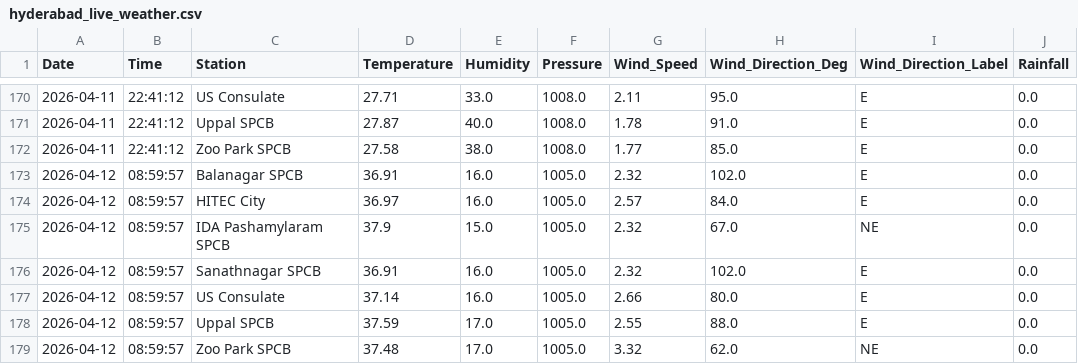
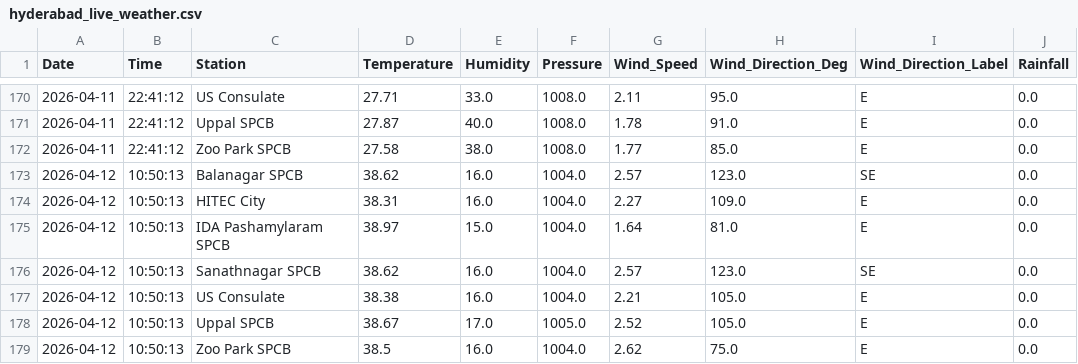
Before and after one commit to Rohan0639/aqi-prediction-ml, a CSV file: data/hyderabad_live_weather.csv, drawn as a sheet; only a part is shown, gaps mark what is left out.

```diff
--- a/data/hyderabad_live_weather.csv
+++ b/data/hyderabad_live_weather.csv
@@ -172,8 +172,8 @@ Date,Time,Station,Temperature,Humidity,Pressure,Wind_Speed,Wind_Direction_Deg,Wi
 2026-04-11,22:41:12,Zoo Park SPCB,27.58,38.0,1008.0,1.77,85.0,E,0.0
-2026-04-12,08:59:57,Balanagar SPCB,36.91,16.0,1005.0,2.32,102.0,E,0.0
-2026-04-12,08:59:57,HITEC City,36.97,16.0,1005.0,2.57,84.0,E,0.0
-2026-04-12,08:59:57,IDA Pashamylaram SPCB,37.9,15.0,1005.0,2.32,67.0,NE,0.0
-2026-04-12,08:59:57,Sanathnagar SPCB,36.91,16.0,1005.0,2.32,102.0,E,0.0
-2026-04-12,08:59:57,US Consulate,37.14,16.0,1005.0,2.66,80.0,E,0.0
-2026-04-12,08:59:57,Uppal SPCB,37.59,17.0,1005.0,2.55,88.0,E,0.0
-2026-04-12,08:59:57,Zoo Park SPCB,37.48,17.0,1005.0,3.32,62.0,NE,0.0
+2026-04-12,10:50:13,Balanagar SPCB,38.62,16.0,1004.0,2.57,123.0,SE,0.0
+2026-04-12,10:50:13,HITEC City,38.31,16.0,1004.0,2.27,109.0,E,0.0
+2026-04-12,10:50:13,IDA Pashamylaram SPCB,38.97,15.0,1004.0,1.64,81.0,E,0.0
+2026-04-12,10:50:13,Sanathnagar SPCB,38.62,16.0,1004.0,2.57,123.0,SE,0.0
+2026-04-12,10:50:13,US Consulate,38.38,16.0,1004.0,2.21,105.0,E,0.0
+2026-04-12,10:50:13,Uppal SPCB,38.67,17.0,1005.0,2.52,105.0,E,0.0
+2026-04-12,10:50:13,Zoo Park SPCB,38.5,16.0,1004.0,2.62,75.0,E,0.0
```
Also changed, not shown: data/live_aqi_dataset.csv.
